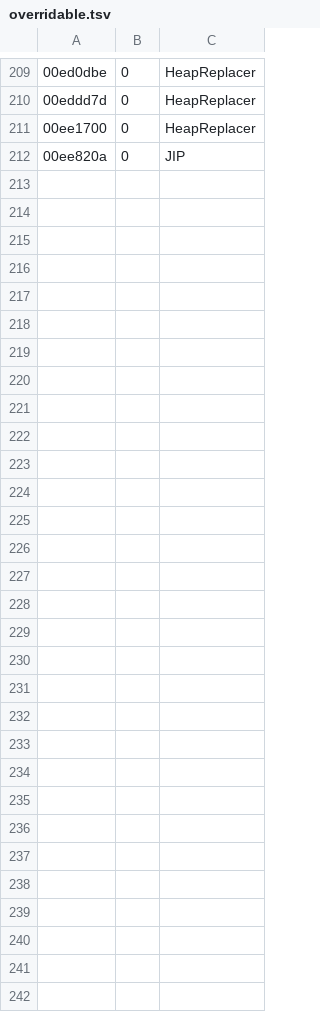
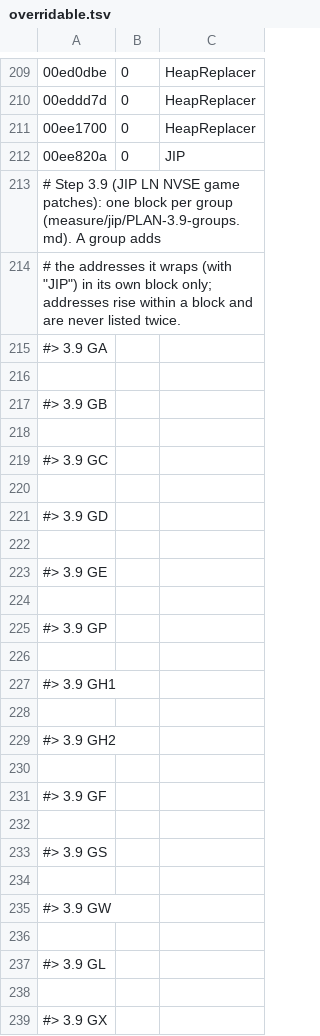
Before and after one commit to slaterain/nv-rs, a TSV file: crates/engine-core/data/overridable.tsv, drawn as a sheet; only a part is shown, gaps mark what is left out.

```diff
--- a/crates/engine-core/data/overridable.tsv
+++ b/crates/engine-core/data/overridable.tsv
@@ -212 +212,28 @@
 00ee820a	0	JIP
+# Step 3.9 (JIP LN NVSE game patches): one block per group (measure/jip/PLAN-3.9-groups.md). A group adds
+# the addresses it wraps (with "JIP") in its own block only; addresses rise within a block and are never listed twice.
+#> 3.9 GA
+
+#> 3.9 GB
+
+#> 3.9 GC
+
+#> 3.9 GD
+
+#> 3.9 GE
+
+#> 3.9 GP
+
+#> 3.9 GH1
+
+#> 3.9 GH2
+
+#> 3.9 GF
+
+#> 3.9 GS
+
+#> 3.9 GW
+
+#> 3.9 GL
+
+#> 3.9 GX
```
Also changed, not shown: crates/host/data/game_ini.tsv, 46 other files.
